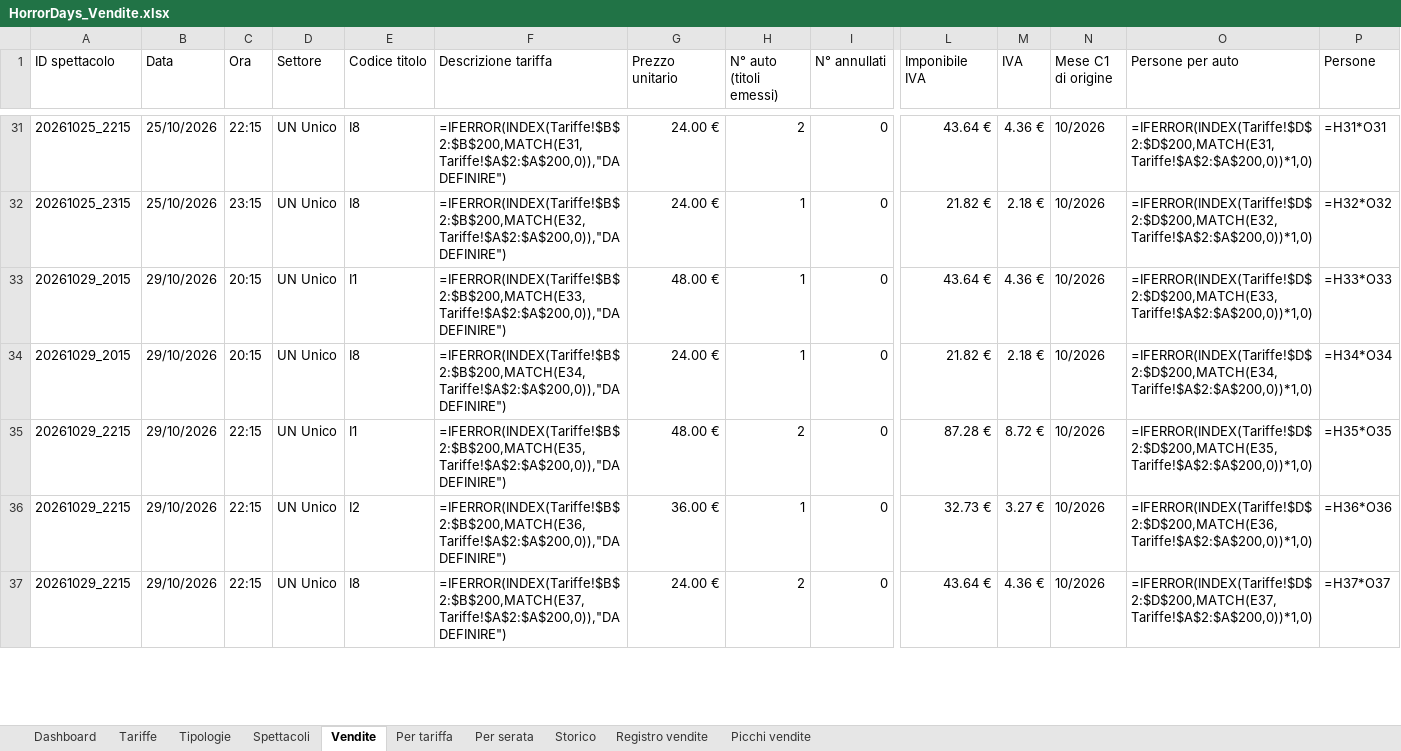
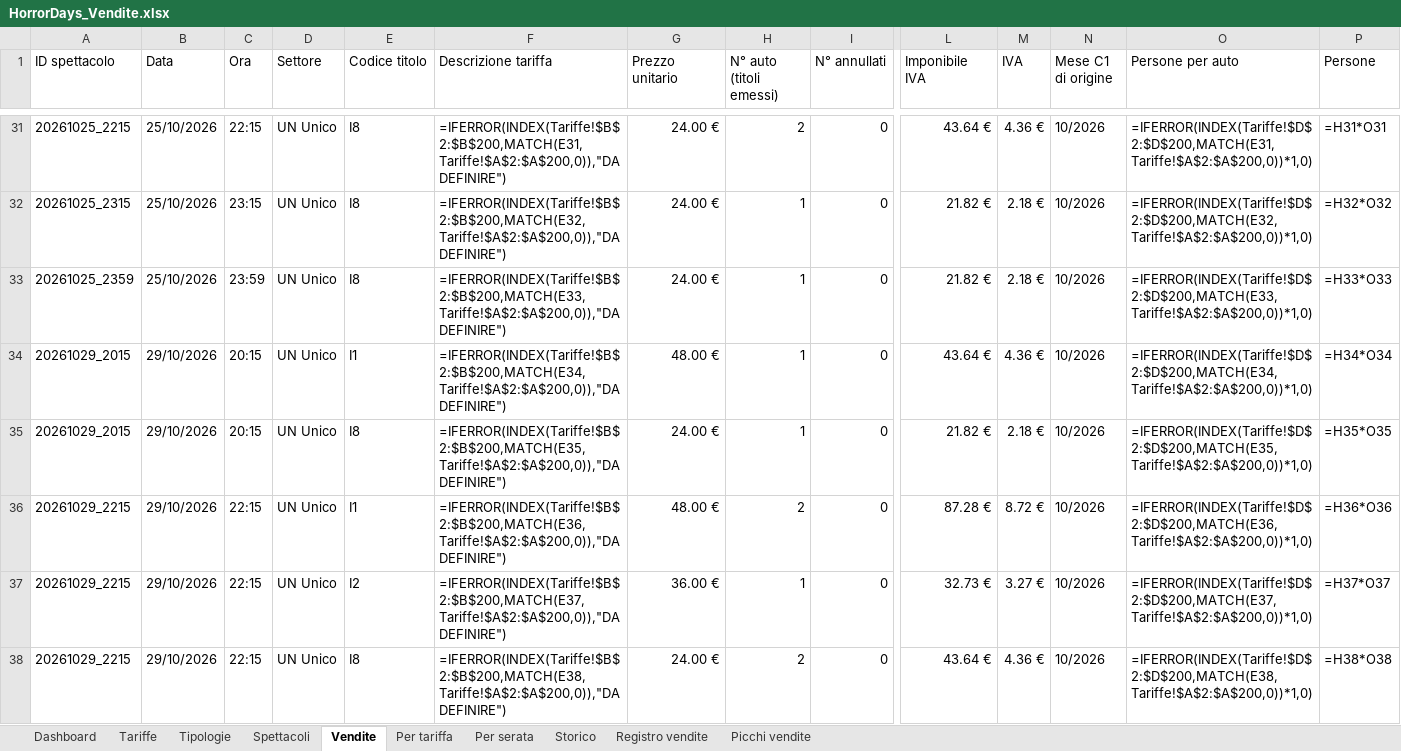
Before and after one commit to boostcreativeai-prog/HorrorDays, an Excel workbook: data/HorrorDays_Vendite.xlsx, sheet Vendite, drawn as a sheet; only a part is shown, gaps mark what is left out; values as stored, in another font and other column widths than the file's, no cell formats; formulas without a stored value are shown as written; addresses are those after the commit; rows hold the shown columns only; the diff covers the shown part only; the diff names each change by its address in the sheet, - before the commit and + after, or states it on an @@ line.

Commit message:
Report vendite 08/10/2026 13:16

```diff
--- a/data/HorrorDays_Vendite.xlsx (sheet Vendite)
+++ b/data/HorrorDays_Vendite.xlsx (sheet Vendite)
+row 33: 20261025_2359 | 25/10/2026 | 23:59 | UN Unico | I8 | =IFERROR(INDEX(Tariffe!$B$2:$B$200,MATCH(E33,Tariffe!$A$2:$A$200,0)),"DA DEFINIRE") | 24.00 € | 1 | 0 | 21.82 € | 2.18 € | 10/2026 | =IFERROR(INDEX(Tariffe!$D$2:$D$200,MATCH(E33,Tariffe!$A$2:$A$200,0))*1,0) | =H33*O33
-F34 (Descrizione tariffa): =IFERROR(INDEX(Tariffe!$B$2:$B$200,MATCH(E33,Tariffe!$A$2:$A$200,0)),"DA DEFINIRE")
+F34 (Descrizione tariffa): =IFERROR(INDEX(Tariffe!$B$2:$B$200,MATCH(E34,Tariffe!$A$2:$A$200,0)),"DA DEFINIRE")
-O34 (Persone per auto): =IFERROR(INDEX(Tariffe!$D$2:$D$200,MATCH(E33,Tariffe!$A$2:$A$200,0))*1,0)
+O34 (Persone per auto): =IFERROR(INDEX(Tariffe!$D$2:$D$200,MATCH(E34,Tariffe!$A$2:$A$200,0))*1,0)
-P34 (Persone): =H33*O33
+P34 (Persone): =H34*O34
-F35 (Descrizione tariffa): =IFERROR(INDEX(Tariffe!$B$2:$B$200,MATCH(E34,Tariffe!$A$2:$A$200,0)),"DA DEFINIRE")
+F35 (Descrizione tariffa): =IFERROR(INDEX(Tariffe!$B$2:$B$200,MATCH(E35,Tariffe!$A$2:$A$200,0)),"DA DEFINIRE")
-O35 (Persone per auto): =IFERROR(INDEX(Tariffe!$D$2:$D$200,MATCH(E34,Tariffe!$A$2:$A$200,0))*1,0)
+O35 (Persone per auto): =IFERROR(INDEX(Tariffe!$D$2:$D$200,MATCH(E35,Tariffe!$A$2:$A$200,0))*1,0)
-P35 (Persone): =H34*O34
+P35 (Persone): =H35*O35
-F36 (Descrizione tariffa): =IFERROR(INDEX(Tariffe!$B$2:$B$200,MATCH(E35,Tariffe!$A$2:$A$200,0)),"DA DEFINIRE")
+F36 (Descrizione tariffa): =IFERROR(INDEX(Tariffe!$B$2:$B$200,MATCH(E36,Tariffe!$A$2:$A$200,0)),"DA DEFINIRE")
-O36 (Persone per auto): =IFERROR(INDEX(Tariffe!$D$2:$D$200,MATCH(E35,Tariffe!$A$2:$A$200,0))*1,0)
+O36 (Persone per auto): =IFERROR(INDEX(Tariffe!$D$2:$D$200,MATCH(E36,Tariffe!$A$2:$A$200,0))*1,0)
-P36 (Persone): =H35*O35
+P36 (Persone): =H36*O36
-F37 (Descrizione tariffa): =IFERROR(INDEX(Tariffe!$B$2:$B$200,MATCH(E36,Tariffe!$A$2:$A$200,0)),"DA DEFINIRE")
+F37 (Descrizione tariffa): =IFERROR(INDEX(Tariffe!$B$2:$B$200,MATCH(E37,Tariffe!$A$2:$A$200,0)),"DA DEFINIRE")
-O37 (Persone per auto): =IFERROR(INDEX(Tariffe!$D$2:$D$200,MATCH(E36,Tariffe!$A$2:$A$200,0))*1,0)
+O37 (Persone per auto): =IFERROR(INDEX(Tariffe!$D$2:$D$200,MATCH(E37,Tariffe!$A$2:$A$200,0))*1,0)
-P37 (Persone): =H36*O36
+P37 (Persone): =H37*O37
-F38 (Descrizione tariffa): =IFERROR(INDEX(Tariffe!$B$2:$B$200,MATCH(E37,Tariffe!$A$2:$A$200,0)),"DA DEFINIRE")
+F38 (Descrizione tariffa): =IFERROR(INDEX(Tariffe!$B$2:$B$200,MATCH(E38,Tariffe!$A$2:$A$200,0)),"DA DEFINIRE")
-O38 (Persone per auto): =IFERROR(INDEX(Tariffe!$D$2:$D$200,MATCH(E37,Tariffe!$A$2:$A$200,0))*1,0)
+O38 (Persone per auto): =IFERROR(INDEX(Tariffe!$D$2:$D$200,MATCH(E38,Tariffe!$A$2:$A$200,0))*1,0)
-P38 (Persone): =H37*O37
+P38 (Persone): =H38*O38
```
Also changed, not shown: 47 edited cells elsewhere in this sheet, sheet Registro vendite, sheet Picchi vendite, sheet Storico, sheet Dashboard, cell formats, charts or pictures, site/HorrorDays_Vendite.xlsx, 4 other files.
